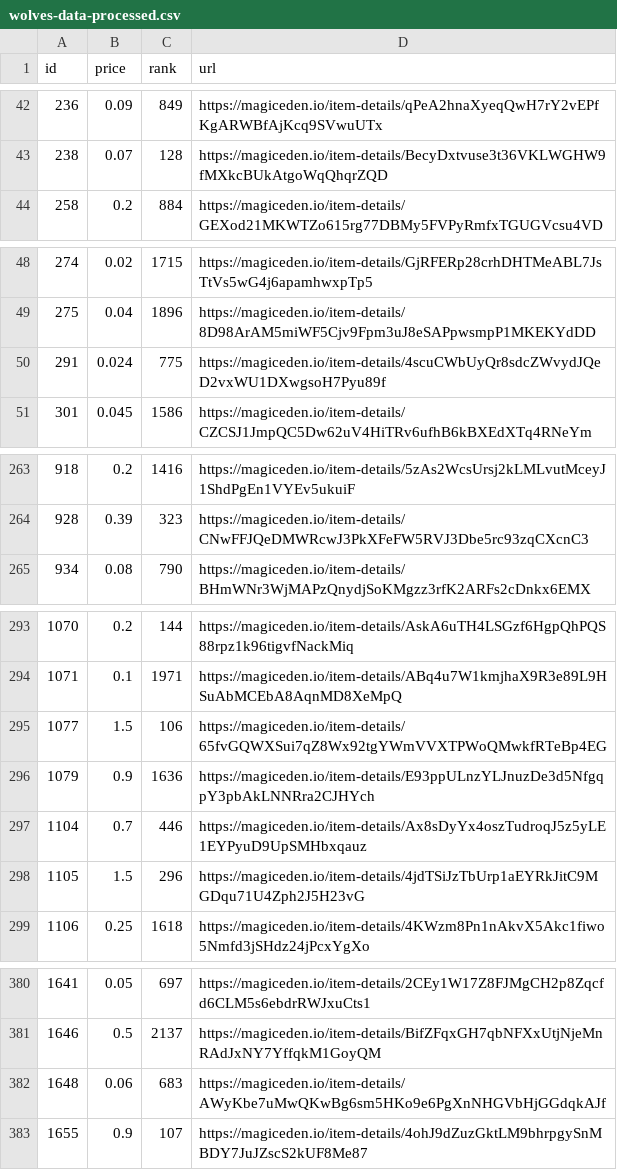
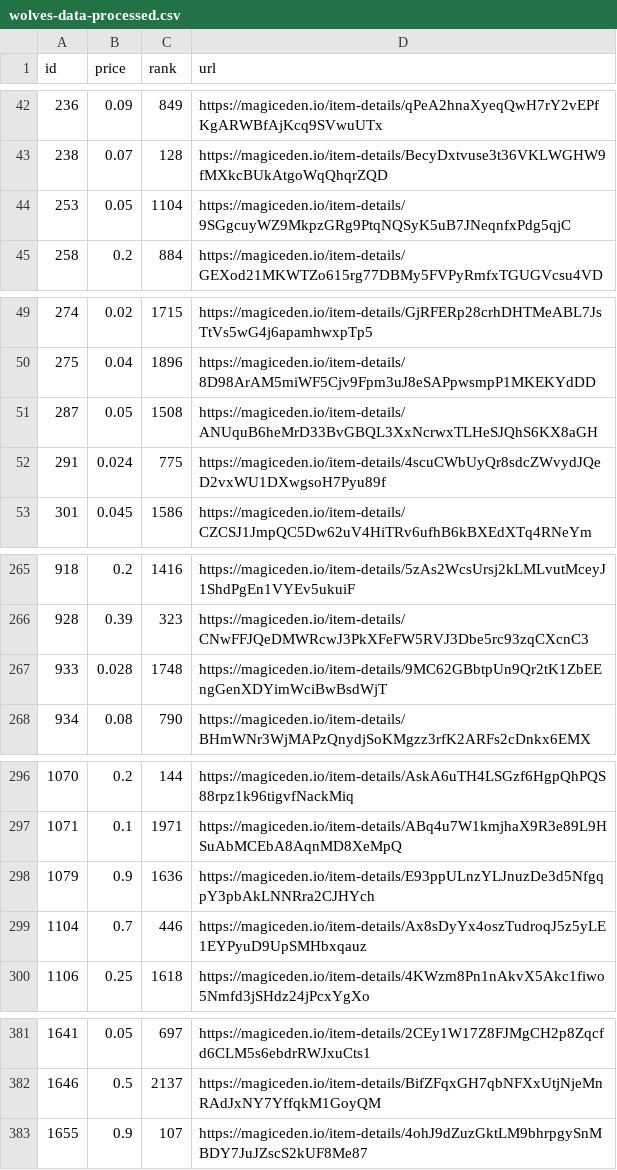
Before and after one commit to braposo/magiceden-wolves-monitor, a CSV file: wolves-data-processed.csv, drawn as a sheet; only a part is shown, gaps mark what is left out.

Commit message:
Flat: latest data (2021-11-09T04:19:59.125Z) {   "date": "2021-11-09T04:19:59.125Z",   "files": [     {       "name": "wolves-data-processed.csv",       "deltaBytes": 3,       "source": "https://api-mainnet.magiceden.io/rpc/getListedNFTsByQuery?q=%7B%22%24match%22%3A%7B%22collectionSymbol%22%3A%22wolves_of_sol_street%22%7D%2C%22%24sort%22%3A%7B%22takerAmount%22%3A1%2C%22createdAt%22%3A-1%7D%7D"     },     {       "name": "wolves-data.json",       "deltaBytes": -1700,       "source": "https://api-mainnet.magiceden.io/rpc/getListedNFTsByQuery?q=%7B%22%24match%22%3A%7B%22collectionSymbol%22%3A%22wolves_of_sol_street%22%7D%2C%22%24sort%22%3A%7B%22takerAmount%22%3A1%2C%22createdAt%22%3A-1%7D%7D"     }   ] }

```diff
--- a/wolves-data-processed.csv
+++ b/wolves-data-processed.csv
@@ -43,2 +43,3 @@ id,price,rank,url
 238,0.07,128,https://magiceden.io/item-details/BecyDxtvuse3t36VKLWGHW9fMXkcBUkAtgoWqQhqrZQD
+253,0.05,1104,https://magiceden.io/item-details/9SGgcuyWZ9MkpzGRg9PtqNQSyK5uB7JNeqnfxPdg5qjC
 258,0.2,884,https://magiceden.io/item-details/GEXod21MKWTZo615rg77DBMy5FVPyRmfxTGUGVcsu4VD
@@ -49,2 +50,3 @@ id,price,rank,url
 275,0.04,1896,https://magiceden.io/item-details/8D98ArAM5miWF5Cjv9Fpm3uJ8eSAPpwsmpP1MKEKYdDD
+287,0.05,1508,https://magiceden.io/item-details/ANUquB6heMrD33BvGBQL3XxNcrwxTLHeSJQhS6KX8aGH
 291,0.024,775,https://magiceden.io/item-details/4scuCWbUyQr8sdcZWvydJQeD2vxWU1DXwgsoH7Pyu89f
@@ -264,2 +266,3 @@ id,price,rank,url
 928,0.39,323,https://magiceden.io/item-details/CNwFFJQeDMWRcwJ3PkXFeFW5RVJ3Dbe5rc93zqCXcnC3
+933,0.028,1748,https://magiceden.io/item-details/9MC62GBbtpUn9Qr2tK1ZbEEngGenXDYimWciBwBsdWjT
 934,0.08,790,https://magiceden.io/item-details/BHmWNr3WjMAPzQnydjSoKMgzz3rfK2ARFs2cDnkx6EMX
@@ -294,6 +297,4 @@ id,price,rank,url
 1071,0.1,1971,https://magiceden.io/item-details/ABq4u7W1kmjhaX9R3e89L9HSuAbMCEbA8AqnMD8XeMpQ
-1077,1.5,106,https://magiceden.io/item-details/65fvGQWXSui7qZ8Wx92tgYWmVVXTPWoQMwkfRTeBp4EG
 1079,0.9,1636,https://magiceden.io/item-details/E93ppULnzYLJnuzDe3d5NfgqpY3pbAkLNNRra2CJHYch
 1104,0.7,446,https://magiceden.io/item-details/Ax8sDyYx4oszTudroqJ5z5yLE1EYPyuD9UpSMHbxqauz
-1105,1.5,296,https://magiceden.io/item-details/4jdTSiJzTbUrp1aEYRkJitC9MGDqu71U4Zph2J5H23vG
 1106,0.25,1618,https://magiceden.io/item-details/4KWzm8Pn1nAkvX5Akc1fiwo5Nmfd3jSHdz24jPcxYgXo
@@ -381,3 +382,2 @@ id,price,rank,url
 1646,0.5,2137,https://magiceden.io/item-details/BifZFqxGH7qbNFXxUtjNjeMnRAdJxNY7YffqkM1GoyQM
-1648,0.06,683,https://magiceden.io/item-details/AWyKbe7uMwQKwBg6sm5HKo9e6PgXnNHGVbHjGGdqkAJf
 1655,0.9,107,https://magiceden.io/item-details/4ohJ9dZuzGktLM9bhrpgySnMBDY7JuJZscS2kUF8Me87
```
Also changed, not shown: 1 other file.
